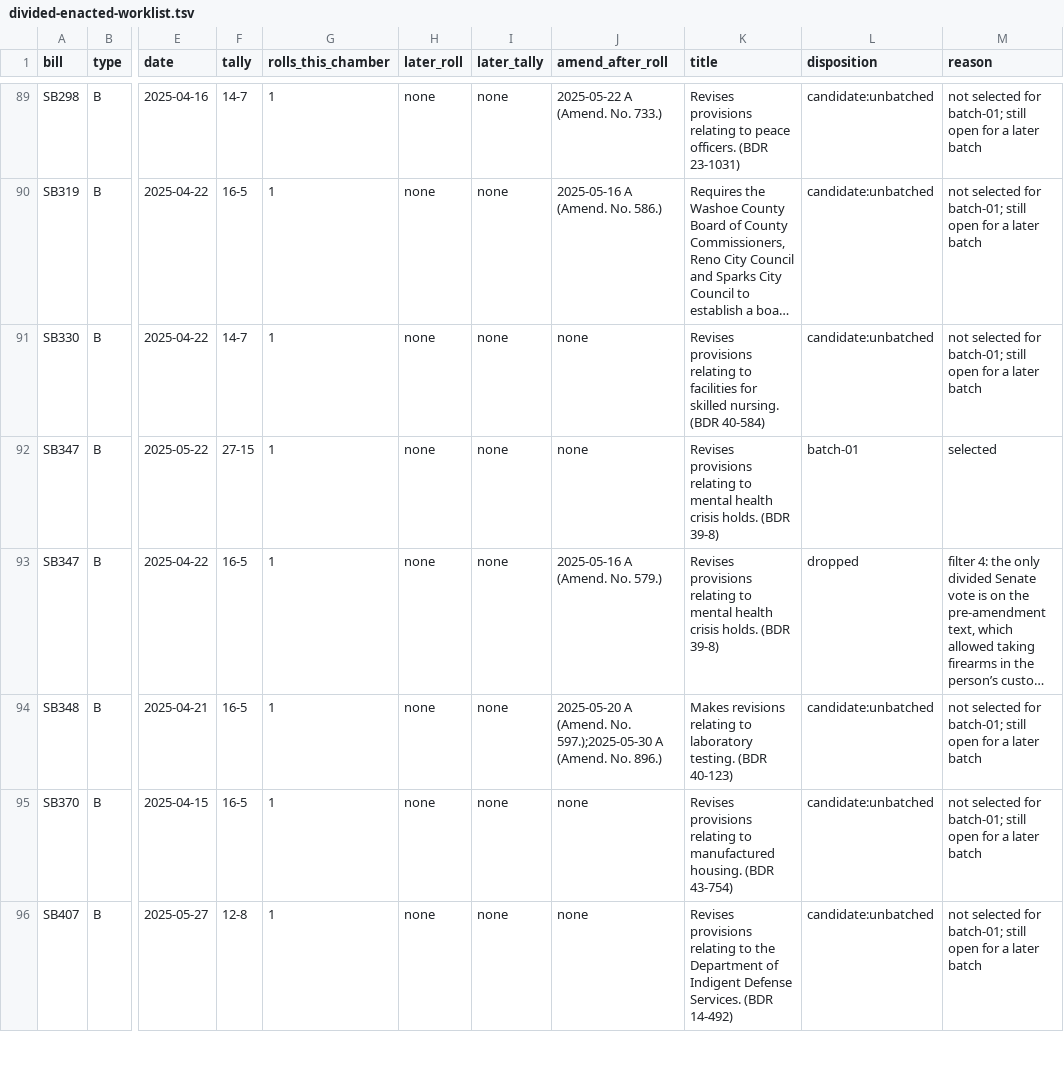
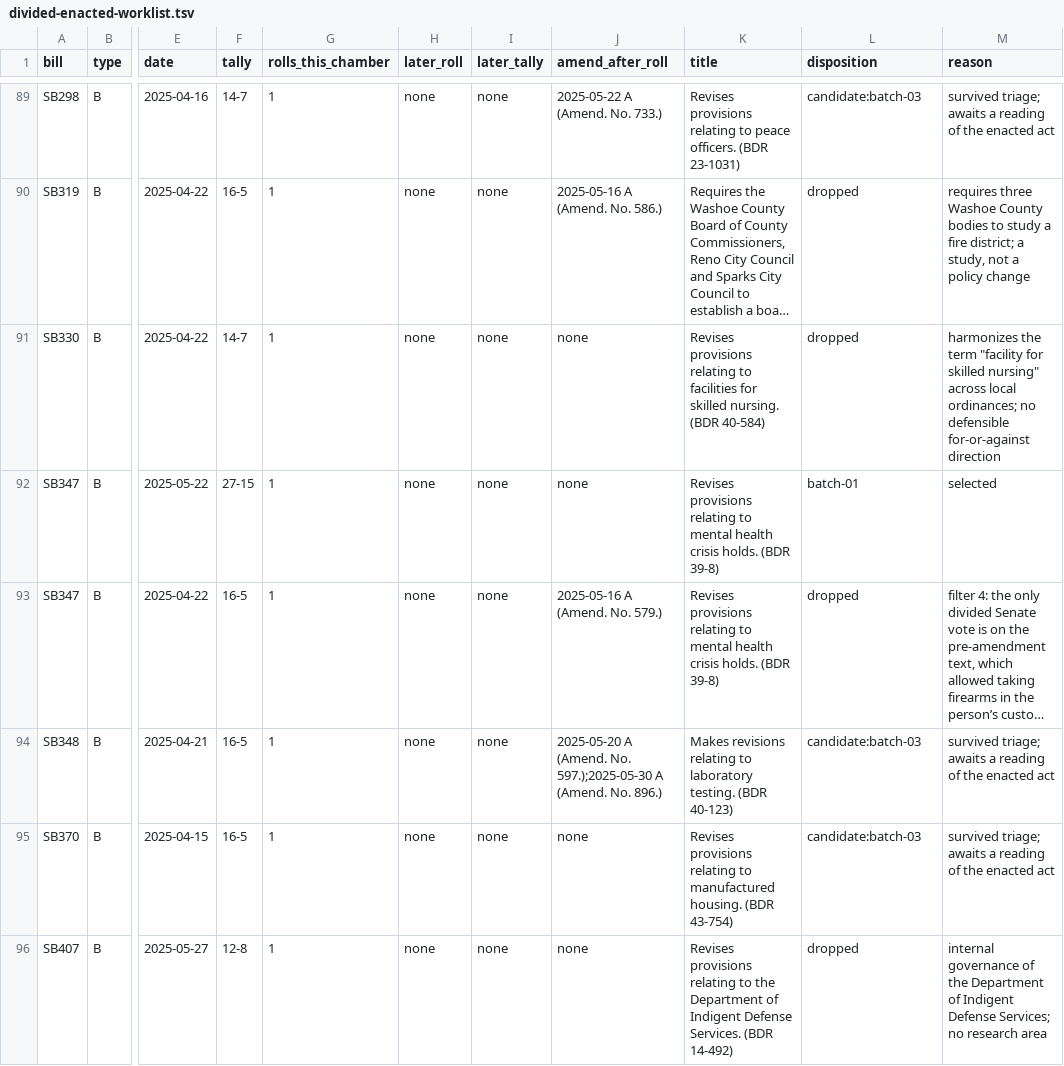
Before and after one commit to shu1513/voteapp, a TSV file: backend/evidence/rollcall/legiscan-nv-2144/survey/divided-enacted-worklist.tsv, drawn as a sheet; only a part is shown, gaps mark what is left out; long unchanged cells end in …; the diff covers the shown part only; the diff names each change by its address in the sheet, - before the commit and + after, or states it on an @@ line.

```diff
--- a/backend/evidence/rollcall/legiscan-nv-2144/survey/divided-enacted-worklist.tsv
+++ b/backend/evidence/rollcall/legiscan-nv-2144/survey/divided-enacted-worklist.tsv
-L89 (disposition): candidate:unbatched
+L89 (disposition): candidate:batch-03
-M89 (reason): not selected for batch-01; still open for a later batch
+M89 (reason): survived triage; awaits a reading of the enacted act
-L90:L91 (disposition): candidate:unbatched
+L90:L91 (disposition): dropped
-M90 (reason): not selected for batch-01; still open for a later batch
+M90 (reason): requires three Washoe County bodies to study a fire district; a study, not a policy change
-M91 (reason): not selected for batch-01; still open for a later batch
+M91 (reason): harmonizes the term "facility for skilled nursing" across local ordinances; no defensible for-or-against direction
-L94:L95 (disposition): candidate:unbatched
+L94:L95 (disposition): candidate:batch-03
-M94:M95 (reason): not selected for batch-01; still open for a later batch
+M94:M95 (reason): survived triage; awaits a reading of the enacted act
-L96 (disposition): candidate:unbatched
+L96 (disposition): dropped
-M96 (reason): not selected for batch-01; still open for a later batch
+M96 (reason): internal governance of the Department of Indigent Defense Services; no research area
```
Also changed, not shown: 130 edited cells elsewhere in this file, 21 other files.
